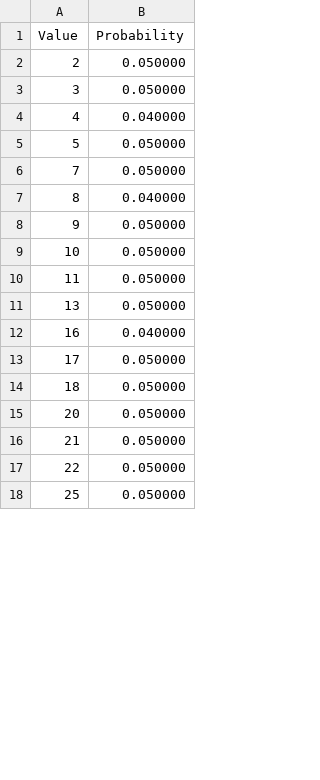
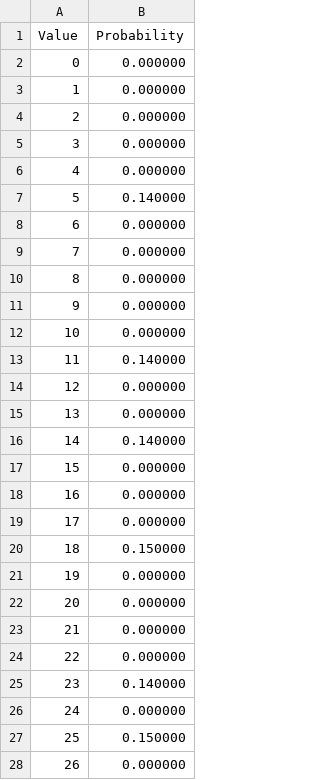
Before and after one commit to stepan41k/Study, a CSV file: zash/laba_2/lfsr_poly1_len100.csv, drawn as a sheet; only a part is shown; the diff covers the shown part only.

```diff
--- a/zash/laba_2/lfsr_poly1_len100.csv
+++ b/zash/laba_2/lfsr_poly1_len100.csv
@@ -1,18 +1,28 @@
 Value,Probability
-2,0.050000
-3,0.050000
-4,0.040000
-5,0.050000
-7,0.050000
-8,0.040000
-9,0.050000
-10,0.050000
-11,0.050000
-13,0.050000
-16,0.040000
-17,0.050000
-18,0.050000
-20,0.050000
-21,0.050000
-22,0.050000
-25,0.050000
+0,0.000000
+1,0.000000
+2,0.000000
+3,0.000000
+4,0.000000
+5,0.140000
+6,0.000000
+7,0.000000
+8,0.000000
+9,0.000000
+10,0.000000
+11,0.140000
+12,0.000000
+13,0.000000
+14,0.140000
+15,0.000000
+16,0.000000
+17,0.000000
+18,0.150000
+19,0.000000
+20,0.000000
+21,0.000000
+22,0.000000
+23,0.140000
+24,0.000000
+25,0.150000
+26,0.000000
```
Also changed, not shown: 2 added rows, 1 removed row and 3 edited cells elsewhere in this file, zash/laba_2/lfsr_poly1_len20.csv, zash/laba_2/lfsr_poly1_len50.csv, 32 other files.
